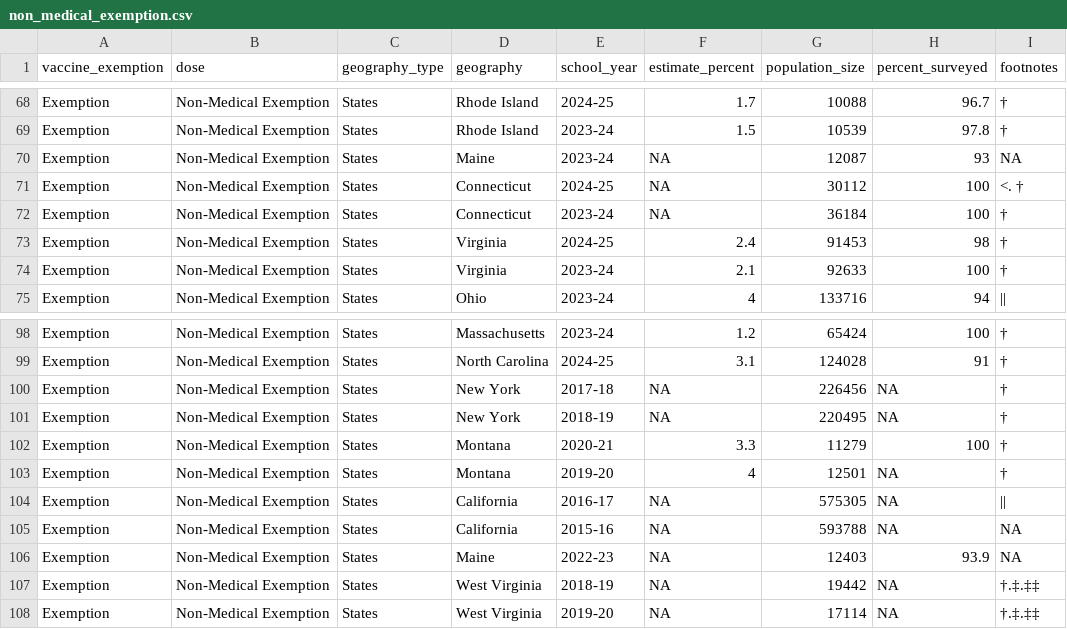
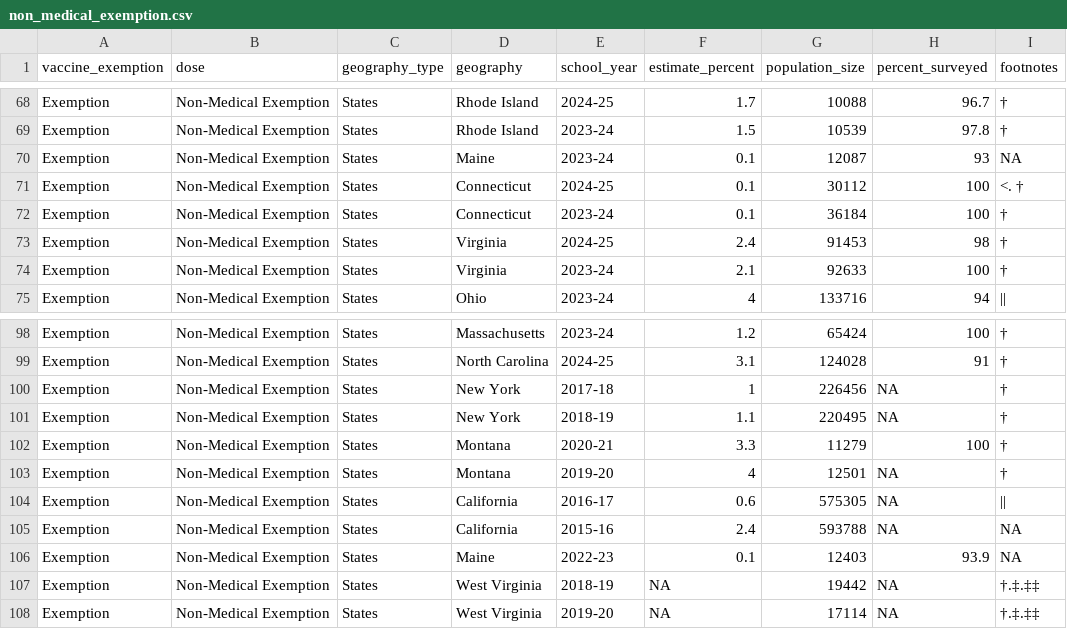
Before and after one commit to claritydatastudio/state-immunization-reports, a CSV file: data-clean/non_medical_exemption.csv, drawn as a sheet; only a part is shown, gaps mark what is left out; the diff names each change by its address in the sheet, - before the commit and + after, or states it on an @@ line.

```diff
--- a/data-clean/non_medical_exemption.csv
+++ b/data-clean/non_medical_exemption.csv
-F70:F72 (estimate_percent): NA
+F70:F72 (estimate_percent): 0.1
-F100 (estimate_percent): NA
+F100 (estimate_percent): 1
-F101 (estimate_percent): NA
+F101 (estimate_percent): 1.1
-F104 (estimate_percent): NA
+F104 (estimate_percent): 0.6
-F105 (estimate_percent): NA
+F105 (estimate_percent): 2.4
-F106 (estimate_percent): NA
+F106 (estimate_percent): 0.1
```
Also changed, not shown: data-clean/mmr_coverage_final.csv, data-clean/total_measles_cases.csv, 1 other file.
